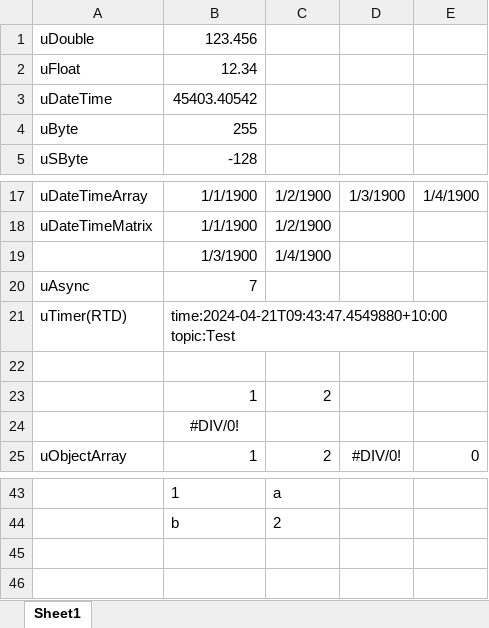
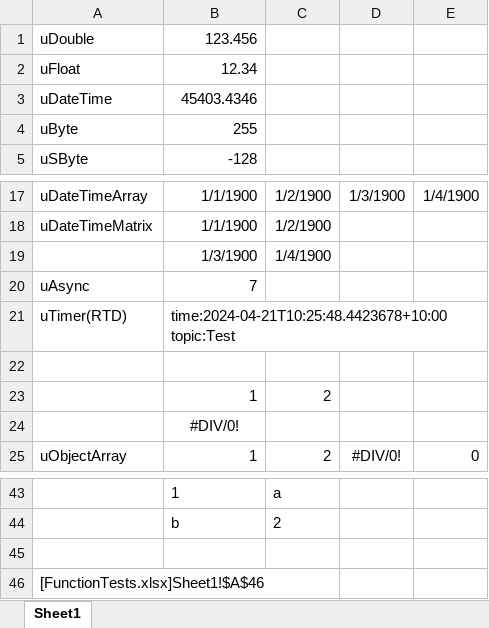
Before and after one commit to triaxia/ExcelMVC, an Excel workbook: Examples/Udf/Samples/FunctionTests.xlsx, sheet Sheet1, drawn as a sheet; only a part is shown, gaps mark what is left out; values as stored, in another font and other column widths than the file's, no borders; the diff names each change by its address in the sheet, - before the commit and + after, or states it on an @@ line.

```diff
--- a/Examples/Udf/Samples/FunctionTests.xlsx (sheet Sheet1)
+++ b/Examples/Udf/Samples/FunctionTests.xlsx (sheet Sheet1)
-B3: 45403.40542
+B3: 45403.4346
-B21: time:2024-04-21T09:43:47.4549880+10:00 topic:Test
+B21: time:2024-04-21T10:25:48.4423678+10:00 topic:Test
+row 45: (empty)
+row 46: [FunctionTests.xlsx]Sheet1!$A$46
```
Also changed, not shown: 6 other files.
